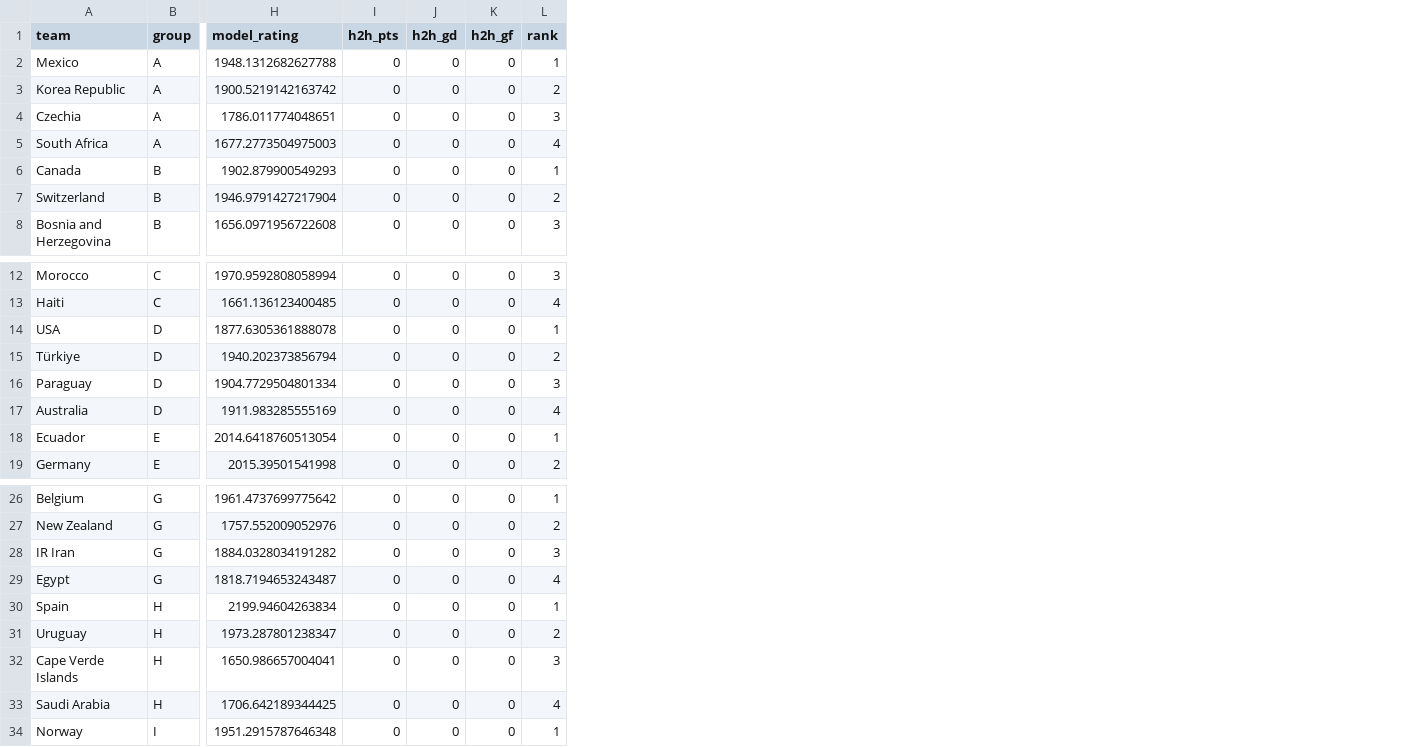
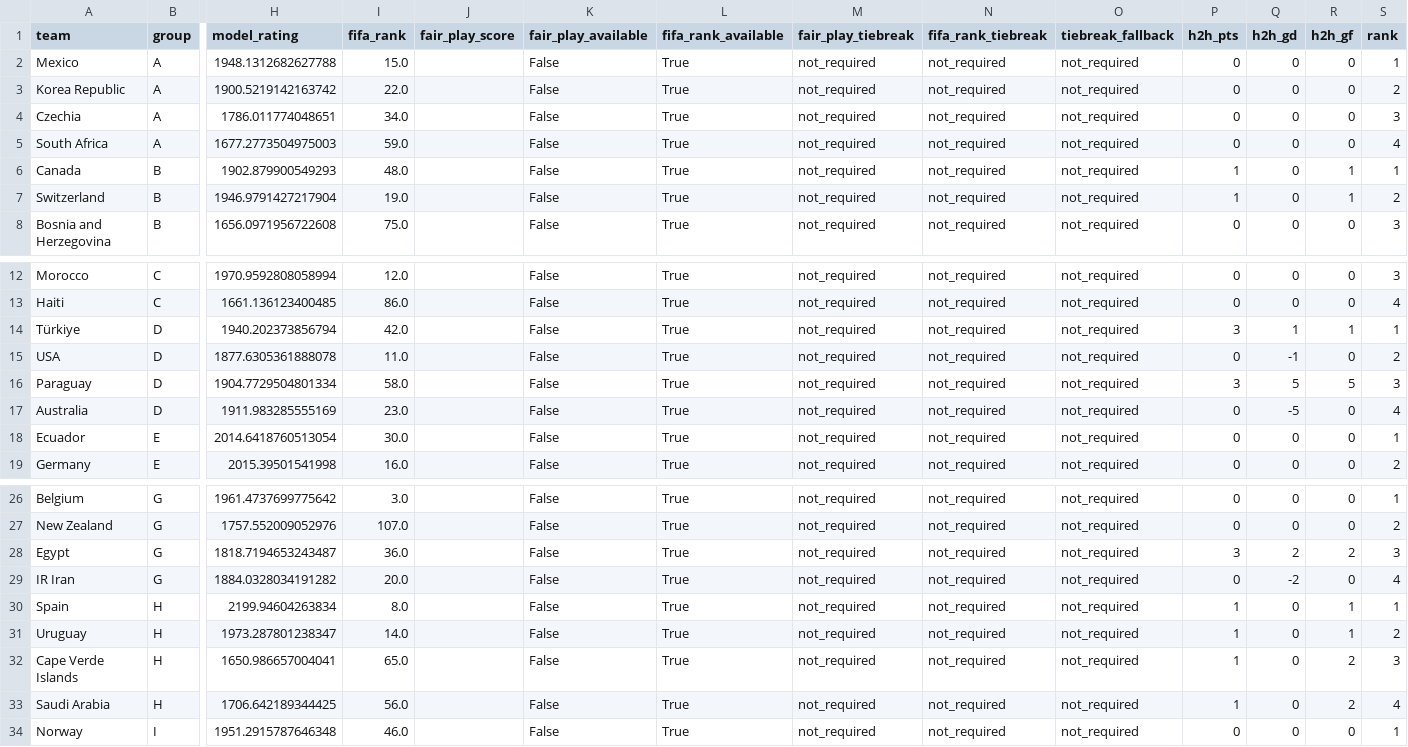
Before and after one commit to eventanilha82/arena-ai, a CSV file: modeling/worldcup_2026_ml/reports/sota_group_standings_seed.csv, drawn as a sheet; only a part is shown, gaps mark what is left out; removed rows and columns are numbered as before the commit, all else as after; rows hold the shown columns only; the diff names each change by its address in the sheet, - before the commit and + after, or states it on an @@ line.

Commit message:
feat: add deterministic World Cup bolao utility

```diff
--- a/modeling/worldcup_2026_ml/reports/sota_group_standings_seed.csv
+++ b/modeling/worldcup_2026_ml/reports/sota_group_standings_seed.csv
+column I (fifa_rank), rows 2-8: 15.0 | 22.0 | 34.0 | 59.0 | 48.0 | 19.0 | 75.0; rows 12-13: 12.0 | 86.0; rows 15-19: 11.0 | 58.0 | 23.0 | 30.0 | 16.0; rows 26-27: 3.0 | 107.0; rows 29-34: 20.0 | 8.0 | 14.0 | 65.0 | 56.0 | 46.0
+column J (fair_play_score), empty
+column K (fair_play_available), rows 2-8: all False; rows 12-13: False | False; rows 15-19: all False; rows 26-27: False | False; rows 29-34: all False
+column L (fifa_rank_available), rows 2-8: all True; rows 12-13: True | True; rows 15-19: all True; rows 26-27: True | True; rows 29-34: all True
+column M (fair_play_tiebreak), rows 2-8: all not_required; rows 12-13: not_required | not_required; rows 15-19: all not_required; rows 26-27: not_required | not_required; rows 29-34: all not_required
+column N (fifa_rank_tiebreak), rows 2-8: all not_required; rows 12-13: not_required | not_required; rows 15-19: all not_required; rows 26-27: not_required | not_required; rows 29-34: all not_required
+column O (tiebreak_fallback), rows 2-8: all not_required; rows 12-13: not_required | not_required; rows 15-19: all not_required; rows 26-27: not_required | not_required; rows 29-34: all not_required
-P6:P7 (h2h_pts): 0
+P6:P7 (h2h_pts): 1
-R6:R7 (h2h_gf): 0
+R6:R7 (h2h_gf): 1
+row 14: Türkiye | D | 1940.202373856794 | 42.0 |  | False | True | not_required | not_required | not_required | 3 | 1 | 1 | 1
-Q15 (h2h_gd): 0
+Q15 (h2h_gd): -1
-S15 (rank): 1
+S15 (rank): 2
-row 15: Türkiye | D | 1940.202373856794 | 0 | 0 | 0 | 2
-P16 (h2h_pts): 0
+P16 (h2h_pts): 3
-Q16 (h2h_gd): 0
+Q16 (h2h_gd): 5
-R16 (h2h_gf): 0
+R16 (h2h_gf): 5
-Q17 (h2h_gd): 0
+Q17 (h2h_gd): -5
+row 28: Egypt | G | 1818.7194653243487 | 36.0 |  | False | True | not_required | not_required | not_required | 3 | 2 | 2 | 3
-Q29 (h2h_gd): 0
+Q29 (h2h_gd): -2
-S29 (rank): 3
+S29 (rank): 4
-row 29: Egypt | G | 1818.7194653243487 | 0 | 0 | 0 | 4
-P30:P33 (h2h_pts): 0
+P30:P33 (h2h_pts): 1
-R30:R31 (h2h_gf): 0
+R30:R31 (h2h_gf): 1
-R32:R33 (h2h_gf): 0
+R32:R33 (h2h_gf): 2
```
Also changed, not shown: modeling/worldcup_2026_ml/reports/sota_match_probabilities.csv, modeling/worldcup_2026_ml/reports/sota_monte_carlo_stability.csv, 33 other files.
